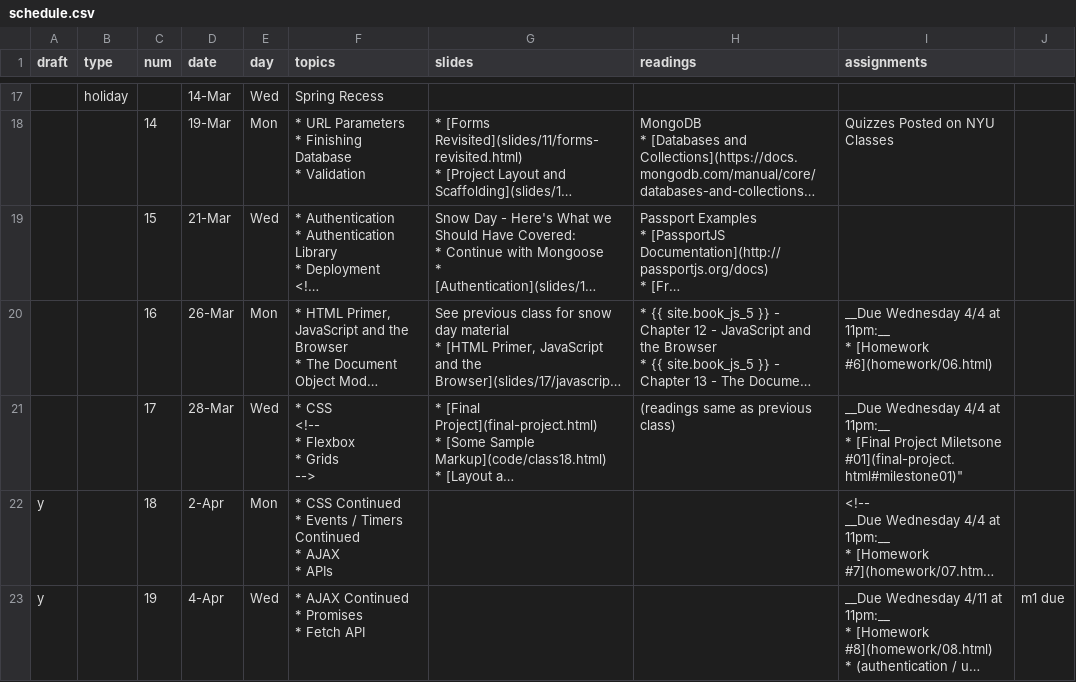
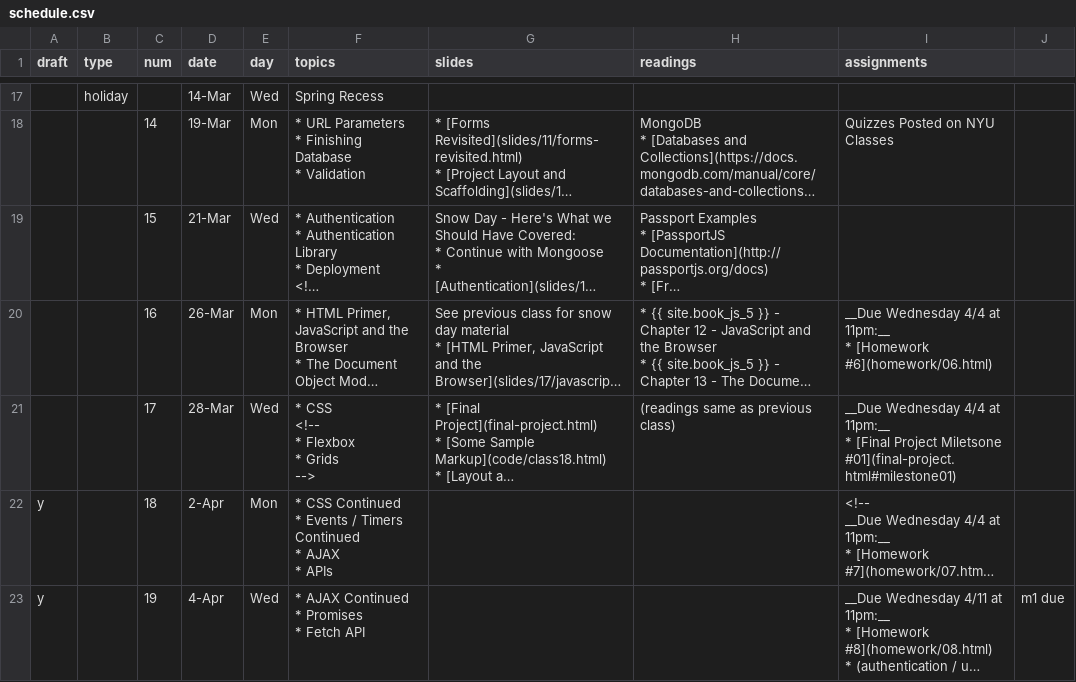
Before and after one commit to foureyes/csci-ua.0480-spring2018-008, a CSV file: _data/schedule.csv, drawn as a sheet; only a part is shown, gaps mark what is left out; long unchanged cells end in …; the diff names each change by its address in the sheet, - before the commit and + after, or states it on an @@ line.

Commit message:
final proj, milestone 1

```diff
--- a/_data/schedule.csv
+++ b/_data/schedule.csv
-I21 (assignments): …Project Miletsone #01](final-project.html#milestone01)"
+I21 (assignments): …Project Miletsone #01](final-project.html#milestone01)
```
